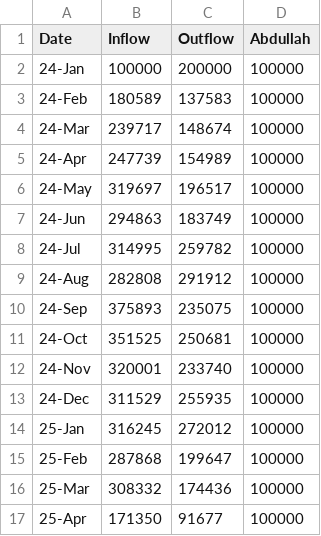
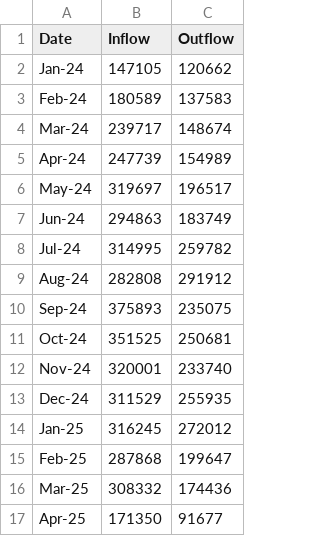
Before and after one commit to Abdallah-one/chart, a CSV file: data.csv, drawn as a sheet; removed rows and columns are numbered as before the commit, all else as after; the diff names each change by its address in the sheet, - before the commit and + after, or states it on an @@ line.

```diff
--- a/data.csv
+++ b/data.csv
-column D (Abdullah), rows 3-17: all 100000
-row 2: 24-Jan | 100000 | 200000 | 100000
+row 2: Jan-24 | 147105 | 120662
-A3 (Date): 24-Feb
+A3 (Date): Feb-24
-A4 (Date): 24-Mar
+A4 (Date): Mar-24
-A5 (Date): 24-Apr
+A5 (Date): Apr-24
-A6 (Date): 24-May
+A6 (Date): May-24
-A7 (Date): 24-Jun
+A7 (Date): Jun-24
-A8 (Date): 24-Jul
+A8 (Date): Jul-24
-A9 (Date): 24-Aug
+A9 (Date): Aug-24
-A10 (Date): 24-Sep
+A10 (Date): Sep-24
-A11 (Date): 24-Oct
+A11 (Date): Oct-24
-A12 (Date): 24-Nov
+A12 (Date): Nov-24
-A13 (Date): 24-Dec
+A13 (Date): Dec-24
-A14 (Date): 25-Jan
+A14 (Date): Jan-25
-A15 (Date): 25-Feb
+A15 (Date): Feb-25
-A16 (Date): 25-Mar
+A16 (Date): Mar-25
-A17 (Date): 25-Apr
+A17 (Date): Apr-25
```
Also changed, not shown: 1 other file.
